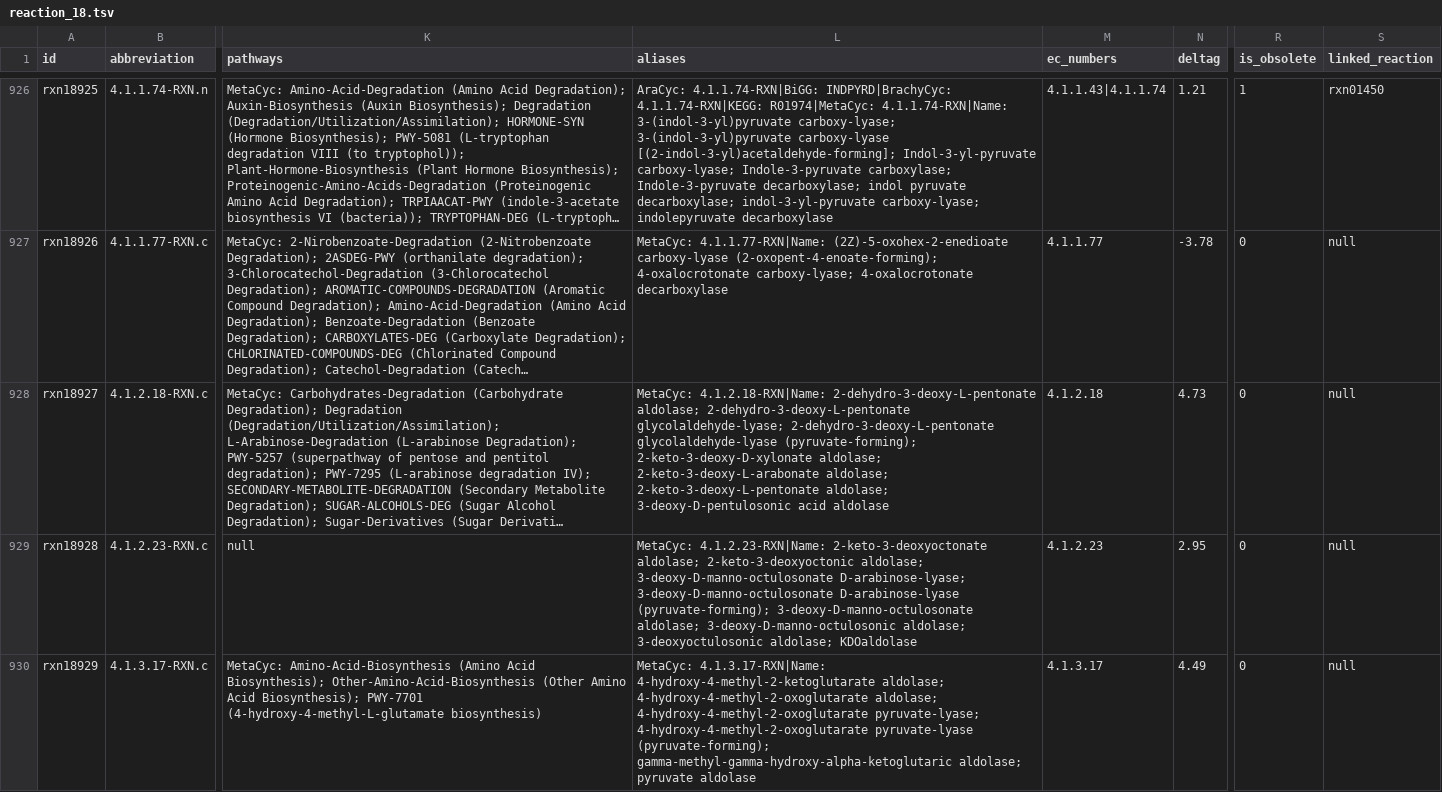
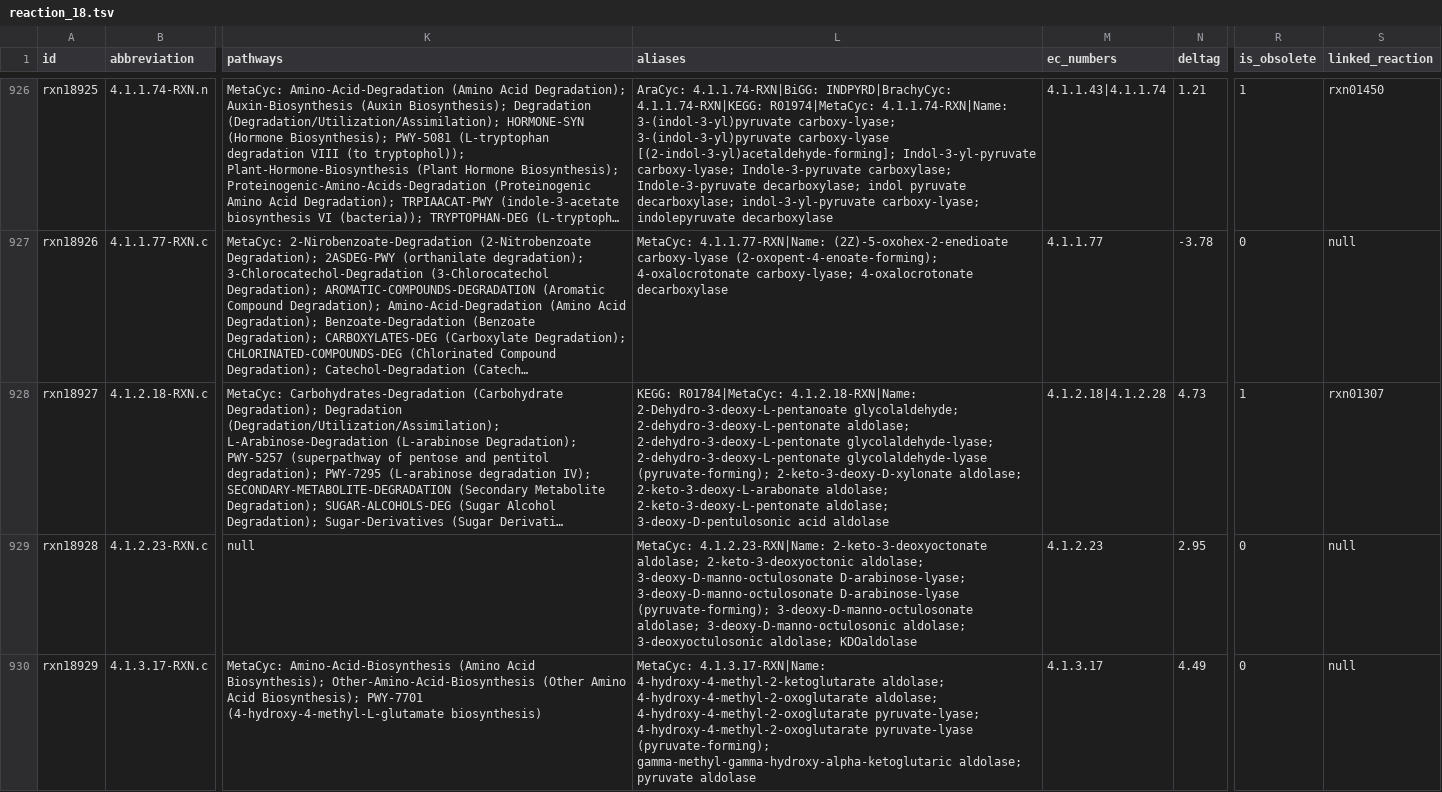
Before and after one commit to ModelSEED/ModelSEEDDatabase, a TSV file: Biochemistry/reaction_18.tsv, drawn as a sheet; only a part is shown, gaps mark what is left out; long unchanged cells end in …; the diff covers the shown part only; the diff names each change by its address in the sheet, - before the commit and + after, or states it on an @@ line.

```diff
--- a/Biochemistry/reaction_18.tsv
+++ b/Biochemistry/reaction_18.tsv
-L928 (aliases): MetaCyc: 4.1.2.18-RXN|Name: 2-dehydro-3-deoxy-L-pentonate aldolase;…
+L928 (aliases): KEGG: R01784|MetaCyc: 4.1.2.18-RXN|Name: 2-Dehydro-3-deoxy-L-pentanoate glycolaldehyde; 2-dehydro-3-deoxy-L-pentonate aldolase;…
-M928 (ec_numbers): 4.1.2.18
+M928 (ec_numbers): 4.1.2.18|4.1.2.28
-R928 (is_obsolete): 0
+R928 (is_obsolete): 1
-S928 (linked_reaction): null
+S928 (linked_reaction): rxn01307
```
Also changed, not shown: 4 edited cells elsewhere in this file, Biochemistry/compound_00.tsv, Biochemistry/compound_02.tsv, 34 other files.
